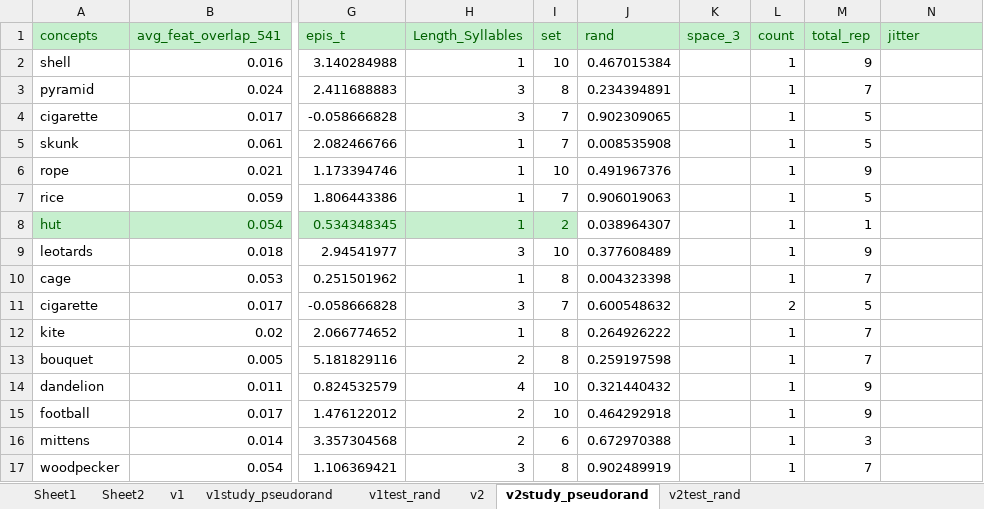
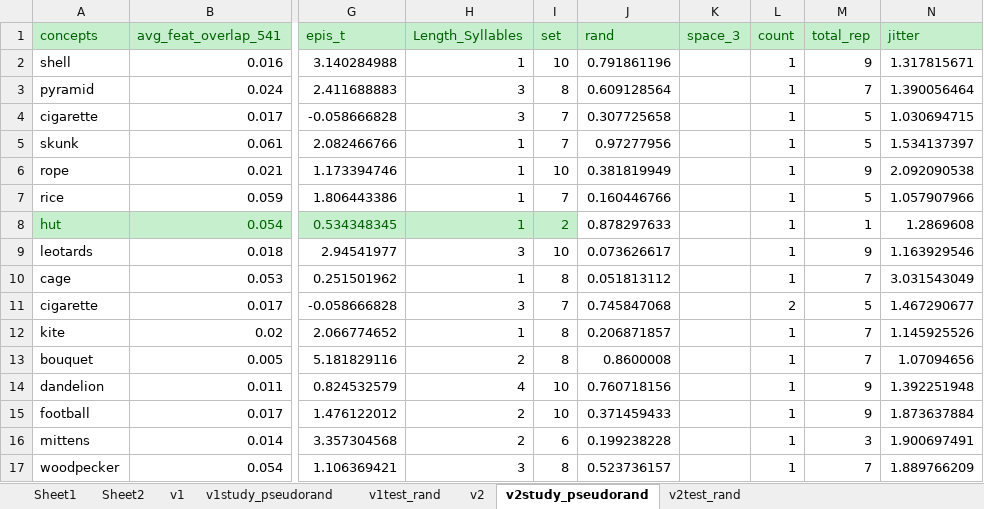
Before and after one commit to hyang336/PPCPRC, an Excel workbook: stmuli/genetic_180_new_blend_rand.xlsx, sheet v2study_pseudorand, drawn as a sheet; only a part is shown, gaps mark what is left out; values as stored, in another font and other column widths than the file's, no borders; charts and pictures and conditional formats not drawn; the diff covers the shown part only; the diff names each change by its address in the sheet, - before the commit and + after, or states it on an @@ line.

Commit message:
changed study jitter to 1-4 seconds (mean 1.5 sec) and changed jitter scheme, now all block orders have the same jitter order thus the same stimulus would have different ISI depending on the block order, preventing potential ISI effect if we want to do item-level analyses. Updated method notes to reflect this change. Attached norm_fam and objective_freq in the stimulus sheet and updated version_select script to load those info into MATLAB.

```diff
--- a/stmuli/genetic_180_new_blend_rand.xlsx (sheet v2study_pseudorand)
+++ b/stmuli/genetic_180_new_blend_rand.xlsx (sheet v2study_pseudorand)
-J2 (rand): 0.467015384
+J2 (rand): 0.791861196
-N2 (jitter): (empty)
+N2 (jitter): 1.317815671
-J3 (rand): 0.234394891
+J3 (rand): 0.609128564
-N3 (jitter): (empty)
+N3 (jitter): 1.390056464
-J4 (rand): 0.902309065
+J4 (rand): 0.307725658
-N4 (jitter): (empty)
+N4 (jitter): 1.030694715
-J5 (rand): 0.008535908
+J5 (rand): 0.97277956
-N5 (jitter): (empty)
+N5 (jitter): 1.534137397
-J6 (rand): 0.491967376
+J6 (rand): 0.381819949
-N6 (jitter): (empty)
+N6 (jitter): 2.092090538
-J7 (rand): 0.906019063
+J7 (rand): 0.160446766
-N7 (jitter): (empty)
+N7 (jitter): 1.057907966
-J8 (rand): 0.038964307
+J8 (rand): 0.878297633
-N8 (jitter): (empty)
+N8 (jitter): 1.2869608
-J9 (rand): 0.377608489
+J9 (rand): 0.073626617
-N9 (jitter): (empty)
+N9 (jitter): 1.163929546
-J10 (rand): 0.004323398
+J10 (rand): 0.051813112
-N10 (jitter): (empty)
+N10 (jitter): 3.031543049
-J11 (rand): 0.600548632
+J11 (rand): 0.745847068
-N11 (jitter): (empty)
+N11 (jitter): 1.467290677
-J12 (rand): 0.264926222
+J12 (rand): 0.206871857
-N12 (jitter): (empty)
+N12 (jitter): 1.145925526
-J13 (rand): 0.259197598
+J13 (rand): 0.8600008
-N13 (jitter): (empty)
+N13 (jitter): 1.07094656
-J14 (rand): 0.321440432
+J14 (rand): 0.760718156
-N14 (jitter): (empty)
+N14 (jitter): 1.392251948
-J15 (rand): 0.464292918
+J15 (rand): 0.371459433
-N15 (jitter): (empty)
+N15 (jitter): 1.873637884
-J16 (rand): 0.672970388
+J16 (rand): 0.199238228
-N16 (jitter): (empty)
+N16 (jitter): 1.900697491
-J17 (rand): 0.902489919
+J17 (rand): 0.523736157
-N17 (jitter): (empty)
+N17 (jitter): 1.889766209
```
Also changed, not shown: 868 edited cells elsewhere in this sheet, sheet v1study_pseudorand, sheet v2, sheet v1, sheet v2test_rand, sheet v1test_rand, charts or pictures, stmuli/genetic_180_rand_jitter_run9045.xlsm, stmuli/genetic_180_rand_jitter_run9045.xlsx, 6 other files.
